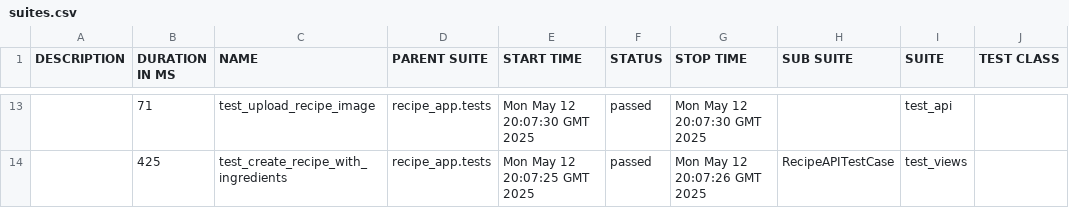
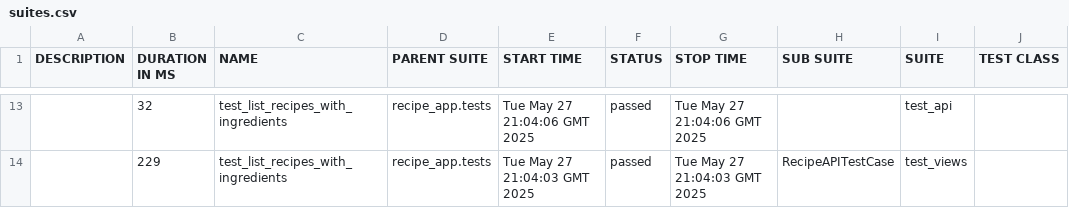
Before and after one commit to vadsimus/recipe, a CSV file: data/suites.csv, drawn as a sheet; only a part is shown, gaps mark what is left out; the diff covers the shown part only; the diff names each change by its address in the sheet, - before the commit and + after, or states it on an @@ line.

```diff
--- a/data/suites.csv
+++ b/data/suites.csv
-B13 (DURATION IN MS): 71
+B13 (DURATION IN MS): 32
-C13 (NAME): test_upload_recipe_image
+C13 (NAME): test_list_recipes_with_ingredients
-E13 (START TIME): Mon May 12 20:07:30 GMT 2025
+E13 (START TIME): Tue May 27 21:04:06 GMT 2025
-G13 (STOP TIME): Mon May 12 20:07:30 GMT 2025
+G13 (STOP TIME): Tue May 27 21:04:06 GMT 2025
-B14 (DURATION IN MS): 425
+B14 (DURATION IN MS): 229
-C14 (NAME): test_create_recipe_with_ingredients
+C14 (NAME): test_list_recipes_with_ingredients
-E14 (START TIME): Mon May 12 20:07:25 GMT 2025
+E14 (START TIME): Tue May 27 21:04:03 GMT 2025
-G14 (STOP TIME): Mon May 12 20:07:26 GMT 2025
+G14 (STOP TIME): Tue May 27 21:04:03 GMT 2025
```
Also changed, not shown: 3 added rows, 3 removed rows and 26 edited cells elsewhere in this file, 51 other files.
